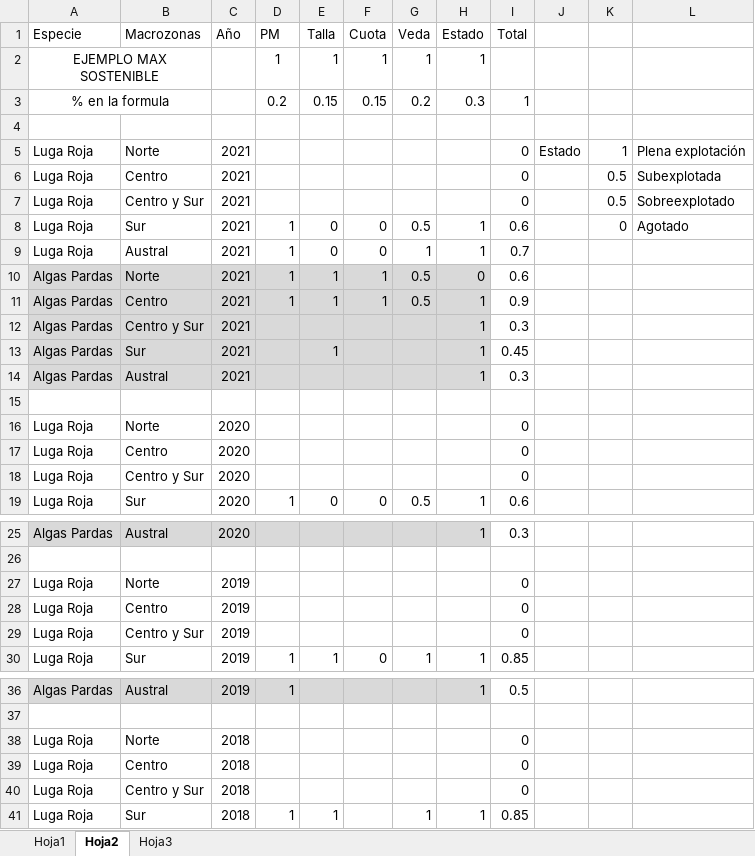
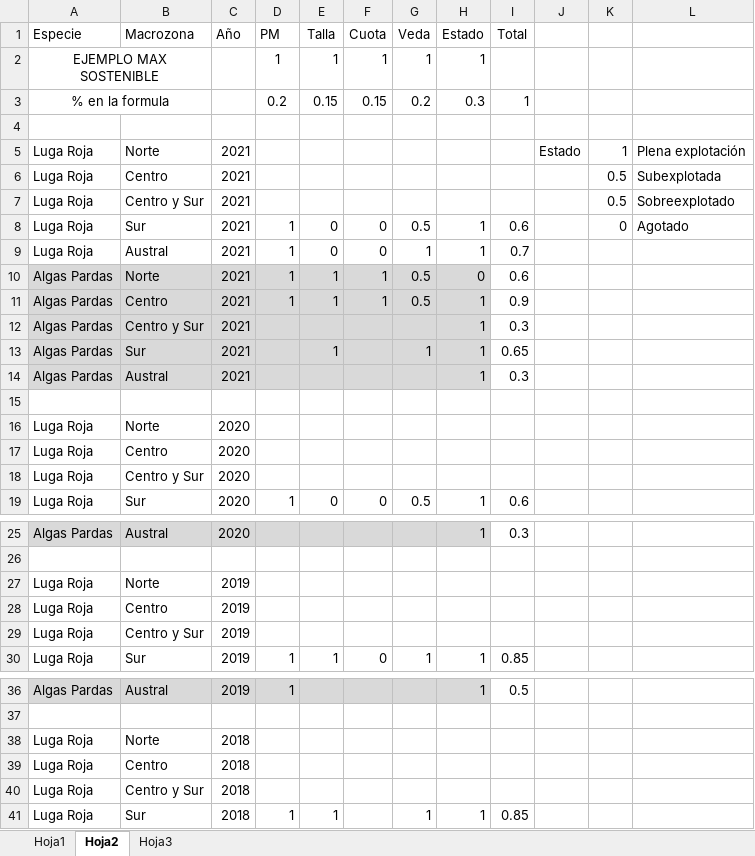
Before and after one commit to idsochile/chl, an Excel workbook: prep/NP/produccion.xlsx, sheet Hoja2, drawn as a sheet; only a part is shown, gaps mark what is left out; values as stored, in another font and other column widths than the file's, no borders; the diff names each change by its address in the sheet, - before the commit and + after, or states it on an @@ line.

```diff
--- a/prep/NP/produccion.xlsx (sheet Hoja2)
+++ b/prep/NP/produccion.xlsx (sheet Hoja2)
-B1: Macrozonas
+B1: Macrozona
-I5:I7 (Total): 0
+I5:I7 (Total): (empty)
-G13 (Veda): (empty)
+G13 (Veda): 1
-I13 (Total): 0.45
+I13 (Total): 0.65
-I16:I18 (Total): 0
+I16:I18 (Total): (empty)
-I27:I29 (Total): 0
+I27:I29 (Total): (empty)
-I38:I40 (Total): 0
+I38:I40 (Total): (empty)
```
Also changed, not shown: 7 other files.
